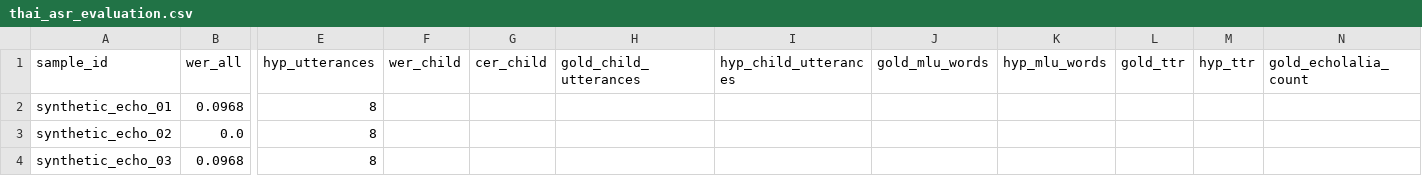
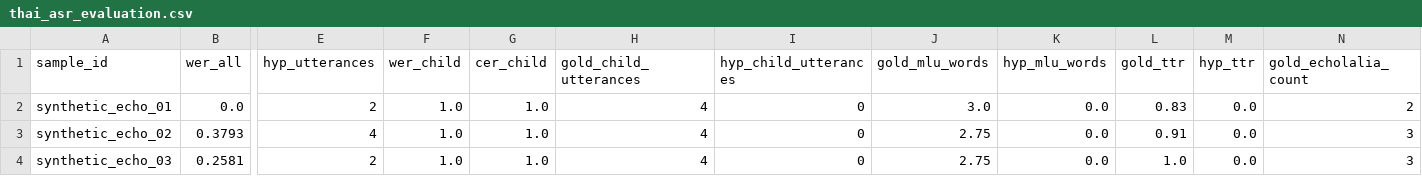
Before and after one commit to monai86/pasascope, a CSV file: reports/metrics/thai_asr_evaluation.csv, drawn as a sheet; only a part is shown, gaps mark what is left out; the diff covers the shown part only; the diff names each change by its address in the sheet, - before the commit and + after, or states it on an @@ line.

```diff
--- a/reports/metrics/thai_asr_evaluation.csv
+++ b/reports/metrics/thai_asr_evaluation.csv
-B2 (wer_all): 0.0968
+B2 (wer_all): 0.0
-E2 (hyp_utterances): 8
+E2 (hyp_utterances): 2
-F2:F4 (wer_child): (empty)
+F2:F4 (wer_child): 1.0
-G2:G4 (cer_child): (empty)
+G2:G4 (cer_child): 1.0
-H2:H4 (gold_child_utterances): (empty)
+H2:H4 (gold_child_utterances): 4
-I2:I4 (hyp_child_utterances): (empty)
+I2:I4 (hyp_child_utterances): 0
-J2 (gold_mlu_words): (empty)
+J2 (gold_mlu_words): 3.0
-K2:K4 (hyp_mlu_words): (empty)
+K2:K4 (hyp_mlu_words): 0.0
-L2 (gold_ttr): (empty)
+L2 (gold_ttr): 0.83
-M2:M4 (hyp_ttr): (empty)
+M2:M4 (hyp_ttr): 0.0
-N2 (gold_echolalia_count): (empty)
+N2 (gold_echolalia_count): 2
-B3 (wer_all): 0.0
+B3 (wer_all): 0.3793
-E3 (hyp_utterances): 8
+E3 (hyp_utterances): 4
-J3:J4 (gold_mlu_words): (empty)
+J3:J4 (gold_mlu_words): 2.75
-L3 (gold_ttr): (empty)
+L3 (gold_ttr): 0.91
-N3:N4 (gold_echolalia_count): (empty)
+N3:N4 (gold_echolalia_count): 3
-B4 (wer_all): 0.0968
+B4 (wer_all): 0.2581
-E4 (hyp_utterances): 8
+E4 (hyp_utterances): 2
-L4 (gold_ttr): (empty)
+L4 (gold_ttr): 1.0
```
Also changed, not shown: 52 edited cells elsewhere in this file, reports/metrics/thai_asr_evaluation_thai_specialized.csv, reports/metrics/thai_asr_public.csv, 8 other files.
